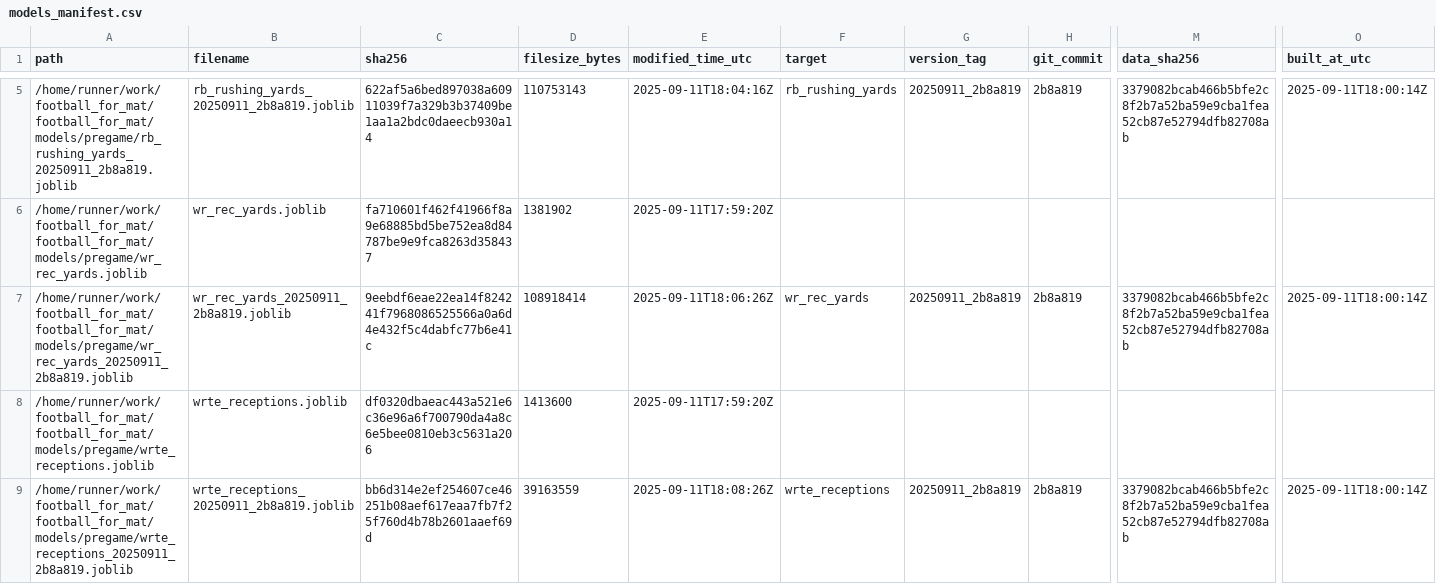
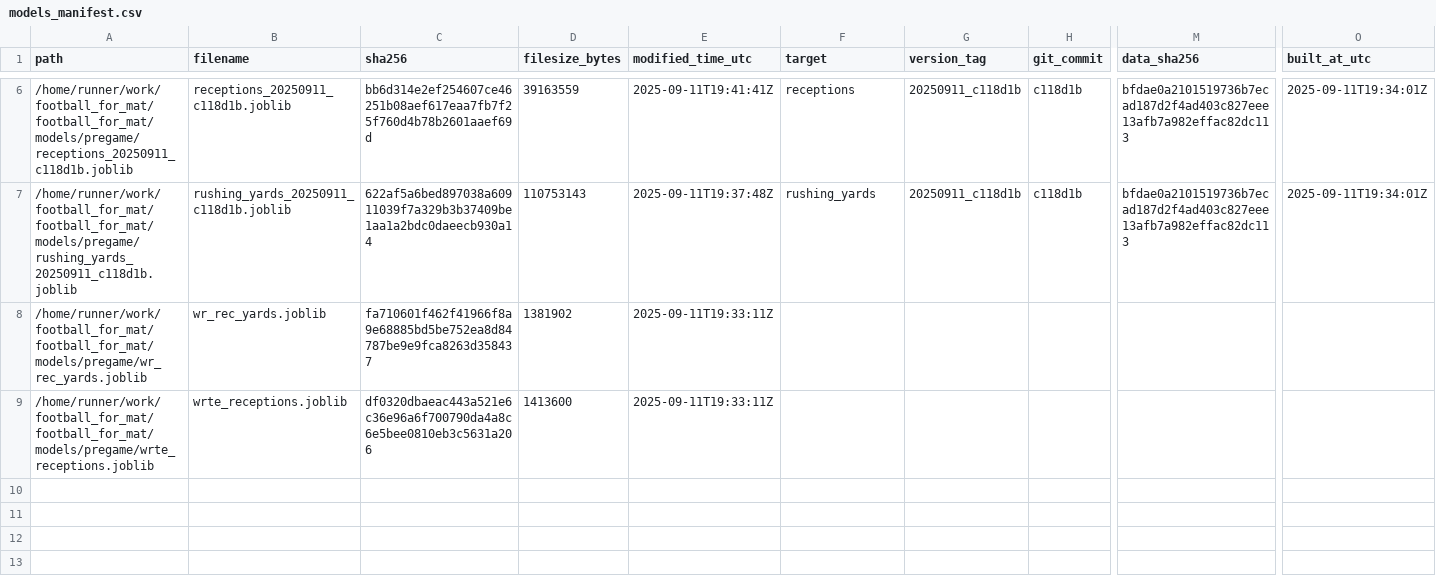
Before and after one commit to Clownworldenjoyer76/football_for_mat, a CSV file: models/manifest/models_manifest.csv, drawn as a sheet; only a part is shown, gaps mark what is left out; removed rows and columns are numbered as before the commit, all else as after; rows hold the shown columns only; the diff covers the shown part only; the diff names each change by its address in the sheet, - before the commit and + after, or states it on an @@ line.

```diff
--- a/models/manifest/models_manifest.csv
+++ b/models/manifest/models_manifest.csv
+row 6: /home/runner/work/football_for_mat/football_for_mat/models/pregame/receptions_20250911_c118d1b.joblib | receptions_20250911_c118d1b.joblib | bb6d314e2ef254607ce46251b08aef617eaa7fb7f25f760d4b78b2601aaef69d | 39163559 | 2025-09-11T19:41:41Z | receptions | 20250911_c118d1b | c118d1b | bfdae0a2101519736b7ecad187d2f4ad403c827eee13afb7a982effac82dc113 | 2025-09-11T19:34:01Z
-A7 (path): /home/runner/work/football_for_mat/football_for_mat/models/pregame/rb_rushing_yards_20250911_2b8a819.joblib
+A7 (path): /home/runner/work/football_for_mat/football_for_mat/models/pregame/rushing_yards_20250911_c118d1b.joblib
-B7 (filename): rb_rushing_yards_20250911_2b8a819.joblib
+B7 (filename): rushing_yards_20250911_c118d1b.joblib
-E7 (modified_time_utc): 2025-09-11T18:04:16Z
+E7 (modified_time_utc): 2025-09-11T19:37:48Z
-F7 (target): rb_rushing_yards
+F7 (target): rushing_yards
-G7 (version_tag): 20250911_2b8a819
+G7 (version_tag): 20250911_c118d1b
-H7 (git_commit): 2b8a819
+H7 (git_commit): c118d1b
-M7 (data_sha256): 3379082bcab466b5bfe2c8f2b7a52ba59e9cba1fea52cb87e52794dfb82708ab
+M7 (data_sha256): bfdae0a2101519736b7ecad187d2f4ad403c827eee13afb7a982effac82dc113
-O7 (built_at_utc): 2025-09-11T18:00:14Z
+O7 (built_at_utc): 2025-09-11T19:34:01Z
-E8 (modified_time_utc): 2025-09-11T17:59:20Z
+E8 (modified_time_utc): 2025-09-11T19:33:11Z
-row 7: /home/runner/work/football_for_mat/football_for_mat/models/pregame/wr_rec_yards_20250911_2b8a819.joblib | wr_rec_yards_20250911_2b8a819.joblib | 9eebdf6eae22ea14f824241f7968086525566a0a6d4e432f5c4dabfc77b6e41c | 108918414 | 2025-09-11T18:06:26Z | wr_rec_yards | 20250911_2b8a819 | 2b8a819 | 3379082bcab466b5bfe2c8f2b7a52ba59e9cba1fea52cb87e52794dfb82708ab | 2025-09-11T18:00:14Z
-E9 (modified_time_utc): 2025-09-11T17:59:20Z
+E9 (modified_time_utc): 2025-09-11T19:33:11Z
-row 9: /home/runner/work/football_for_mat/football_for_mat/models/pregame/wrte_receptions_20250911_2b8a819.joblib | wrte_receptions_20250911_2b8a819.joblib | bb6d314e2ef254607ce46251b08aef617eaa7fb7f25f760d4b78b2601aaef69d | 39163559 | 2025-09-11T18:08:26Z | wrte_receptions | 20250911_2b8a819 | 2b8a819 | 3379082bcab466b5bfe2c8f2b7a52ba59e9cba1fea52cb87e52794dfb82708ab | 2025-09-11T18:00:14Z
```
Also changed, not shown: 2 added rows, 1 removed row and 2 edited cells elsewhere in this file, output/models/metrics_summary.csv, 11 other files.
